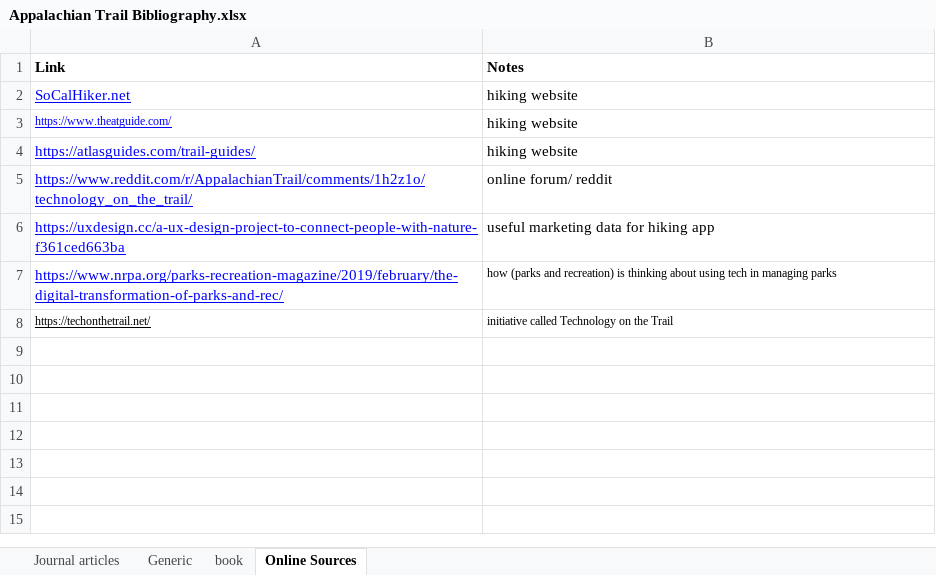
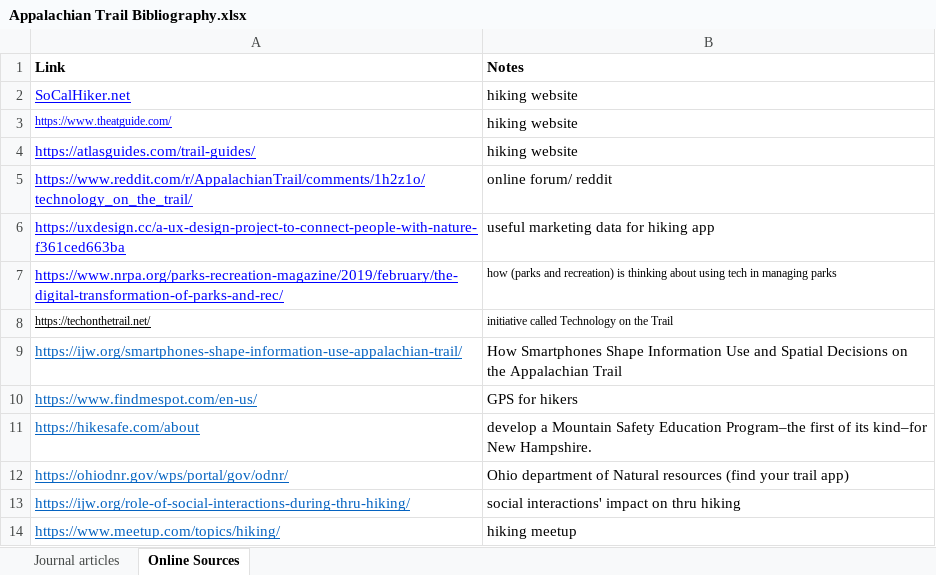
Before and after one commit to Ntarek/GA-Research-Dr-Misra, an Excel workbook: PDFs/Spreadsheet/Appalachian Trail Bibliography.xlsx, sheet Online Sources, drawn as a sheet; values as stored, in another font and other column widths than the file's, no borders; charts and pictures not drawn; the diff names each change by its address in the sheet, - before the commit and + after, or states it on an @@ line.

```diff
--- a/PDFs/Spreadsheet/Appalachian Trail Bibliography.xlsx (sheet Online Sources)
+++ b/PDFs/Spreadsheet/Appalachian Trail Bibliography.xlsx (sheet Online Sources)
-sheet tab: Generic
-sheet tab: book
+row 9: https://ijw.org/smartphones-shape-information-use-appalachian-trail/ | How Smartphones Shape Information Use and Spatial Decisions on the Appalachian Trail
+row 10: https://www.findmespot.com/en-us/ | GPS for hikers
+row 11: https://hikesafe.com/about | develop a Mountain Safety Education Program–the first of its kind–for New Hampshire.
+row 12: https://ohiodnr.gov/wps/portal/gov/odnr/ | Ohio department of Natural resources (find your trail app)
+row 13: https://ijw.org/role-of-social-interactions-during-thru-hiking/ | social interactions' impact on thru hiking
+row 14: https://www.meetup.com/topics/hiking/ | hiking meetup
```
Also changed, not shown: sheet Journal articles, charts or pictures, 23 other files.
